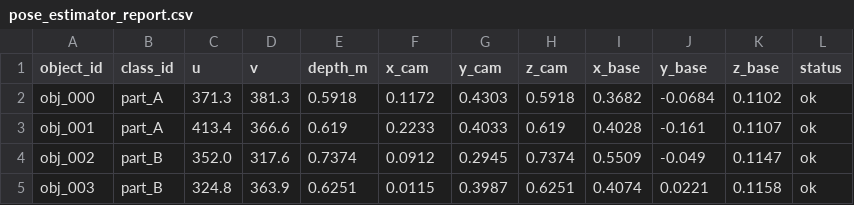
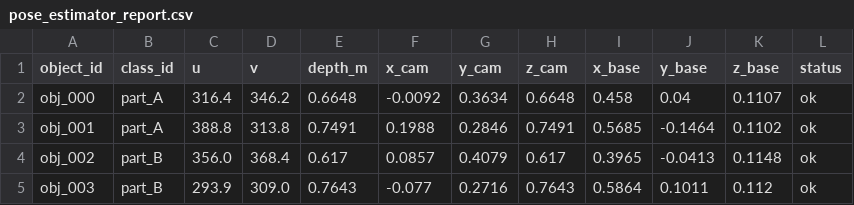
Before and after one commit to Royal2005-coder/hrc2026-team3, a CSV file: lab_outputs/perception/pose_estimator_report.csv, drawn as a sheet.

```diff
--- a/lab_outputs/perception/pose_estimator_report.csv
+++ b/lab_outputs/perception/pose_estimator_report.csv
@@ -1,5 +1,5 @@
 object_id,class_id,u,v,depth_m,x_cam,y_cam,z_cam,x_base,y_base,z_base,status
-obj_000,part_A,371.3,381.3,0.5918,0.1172,0.4303,0.5918,0.3682,-0.0684,0.1102,ok
-obj_001,part_A,413.4,366.6,0.619,0.2233,0.4033,0.619,0.4028,-0.161,0.1107,ok
-obj_002,part_B,352.0,317.6,0.7374,0.0912,0.2945,0.7374,0.5509,-0.049,0.1147,ok
-obj_003,part_B,324.8,363.9,0.6251,0.0115,0.3987,0.6251,0.4074,0.0221,0.1158,ok
+obj_000,part_A,316.4,346.2,0.6648,-0.0092,0.3634,0.6648,0.458,0.04,0.1107,ok
+obj_001,part_A,388.8,313.8,0.7491,0.1988,0.2846,0.7491,0.5685,-0.1464,0.1102,ok
+obj_002,part_B,356.0,368.4,0.617,0.0857,0.4079,0.617,0.3965,-0.0413,0.1148,ok
+obj_003,part_B,293.9,309.0,0.7643,-0.077,0.2716,0.7643,0.5864,0.1011,0.112,ok
```
Also changed, not shown: lab_outputs/perception/yaw_report.csv, 13 other files.
